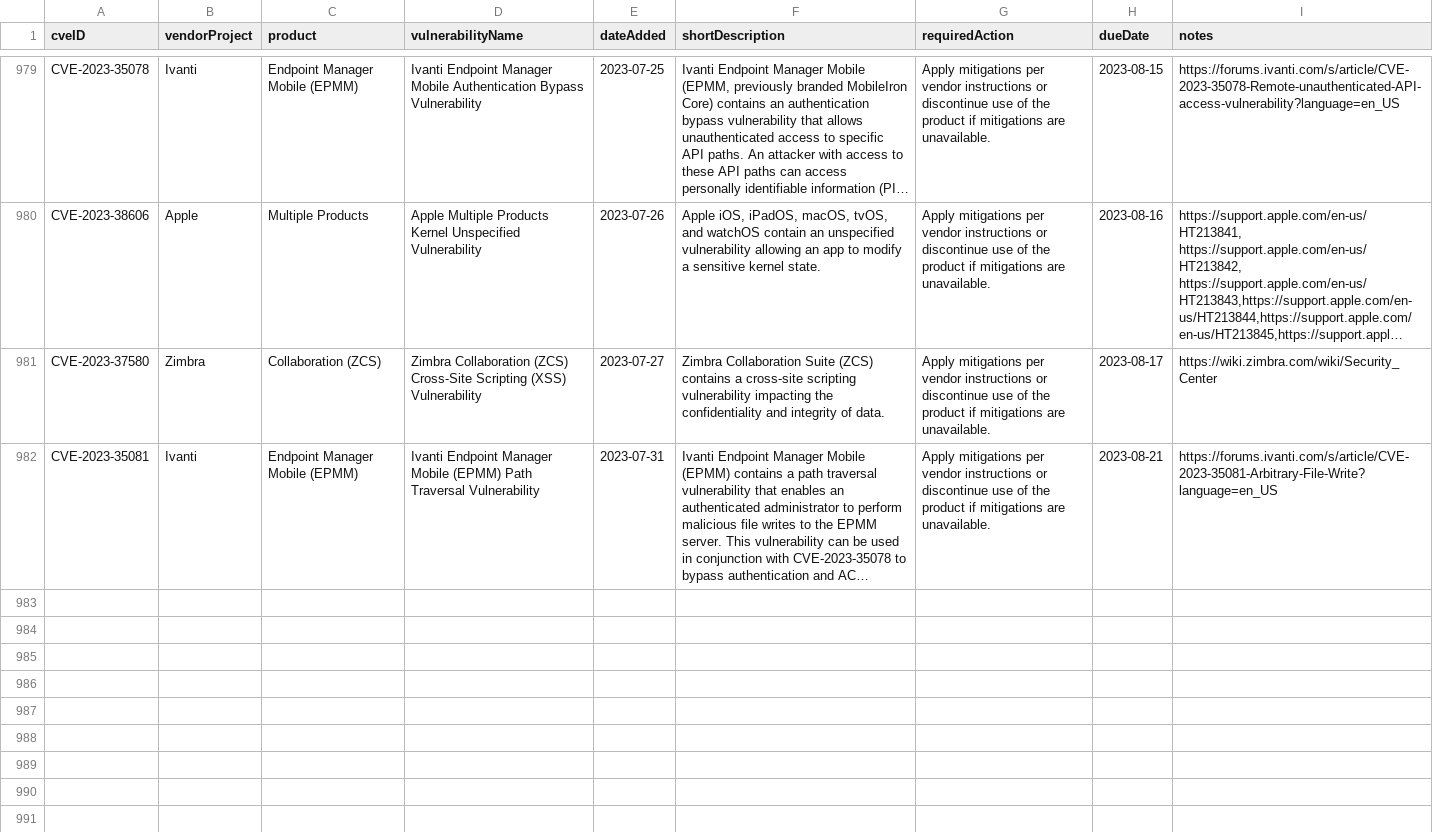
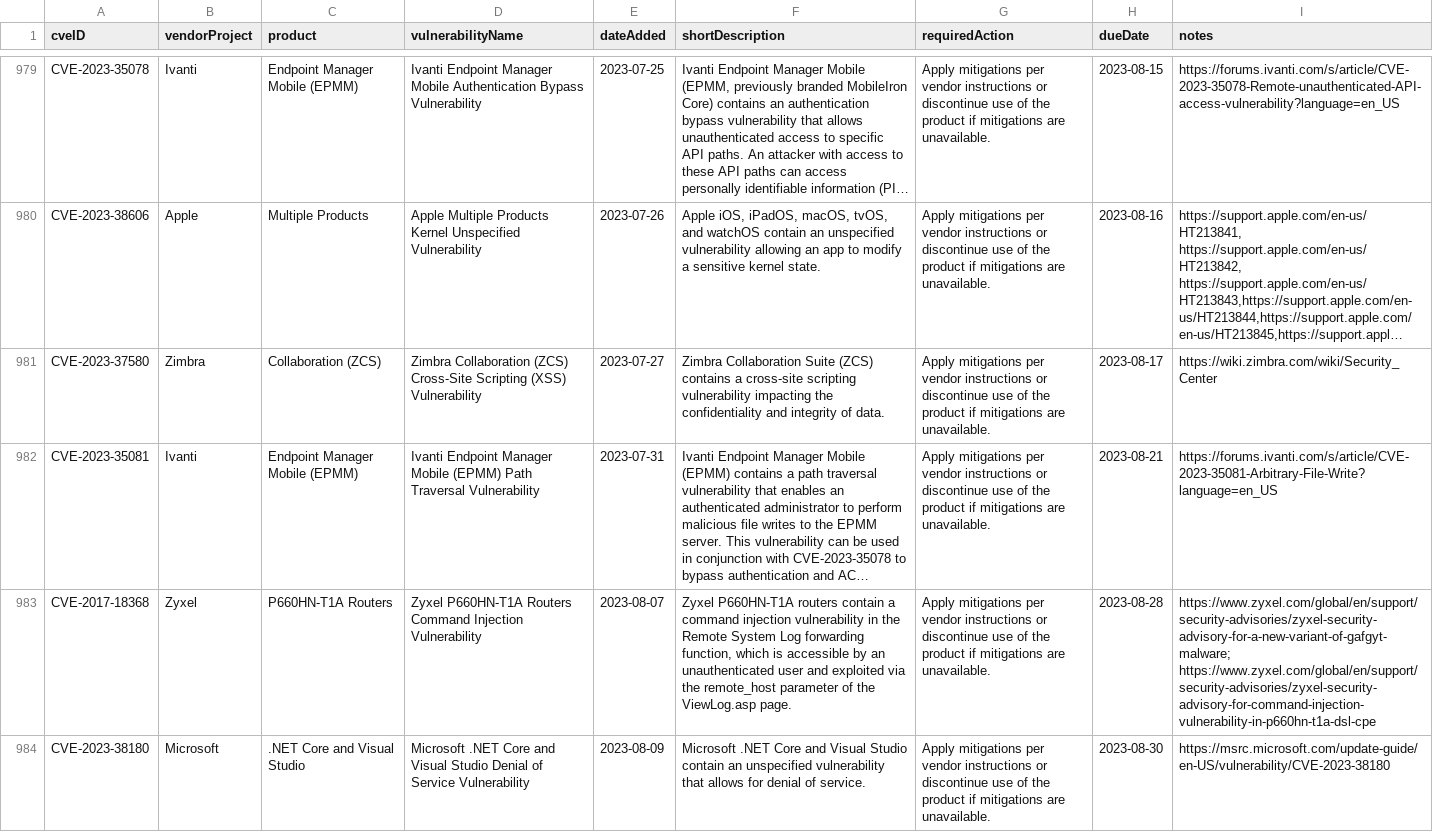
Before and after one commit to e-m-b-a/emba, a CSV file: config/known_exploited_vulnerabilities.csv, drawn as a sheet; only a part is shown, gaps mark what is left out; long unchanged cells end in …; the diff names each change by its address in the sheet, - before the commit and + after, or states it on an @@ line.

Commit message:
Update CISA known exploited vulnerability database

```diff
--- a/config/known_exploited_vulnerabilities.csv
+++ b/config/known_exploited_vulnerabilities.csv
+row 983: CVE-2017-18368 | Zyxel | P660HN-T1A Routers | Zyxel P660HN-T1A Routers Command Injection Vulnerability | 2023-08-07 | Zyxel P660HN-T1A routers contain a command injection vulnerability in the Remote System Log forwarding function, which is accessible by an unauthenticated user and exploited via the remote_host parameter of the ViewLog.asp page. | Apply mitigations per vendor instructions or discontinue use of the product if mitigations are unavailable. | 2023-08-28 | https://www.zyxel.com/global/en/support/security-advisories/zyxel-security-advisory-for-a-new-variant-of-gafgyt-malware; https://www.zyxel.com/global/en/support/security-advisories/zyxel-security-advisory-for-command-injection-vulnerability-in-p660hn-t1a-dsl-cpe
+row 984: CVE-2023-38180 | Microsoft | .NET Core and Visual Studio | Microsoft .NET Core and Visual Studio Denial of Service Vulnerability | 2023-08-09 | Microsoft .NET Core and Visual Studio contain an unspecified vulnerability that allows for denial of service. | Apply mitigations per vendor instructions or discontinue use of the product if mitigations are unavailable. | 2023-08-30 | https://msrc.microsoft.com/update-guide/en-US/vulnerability/CVE-2023-38180
```
